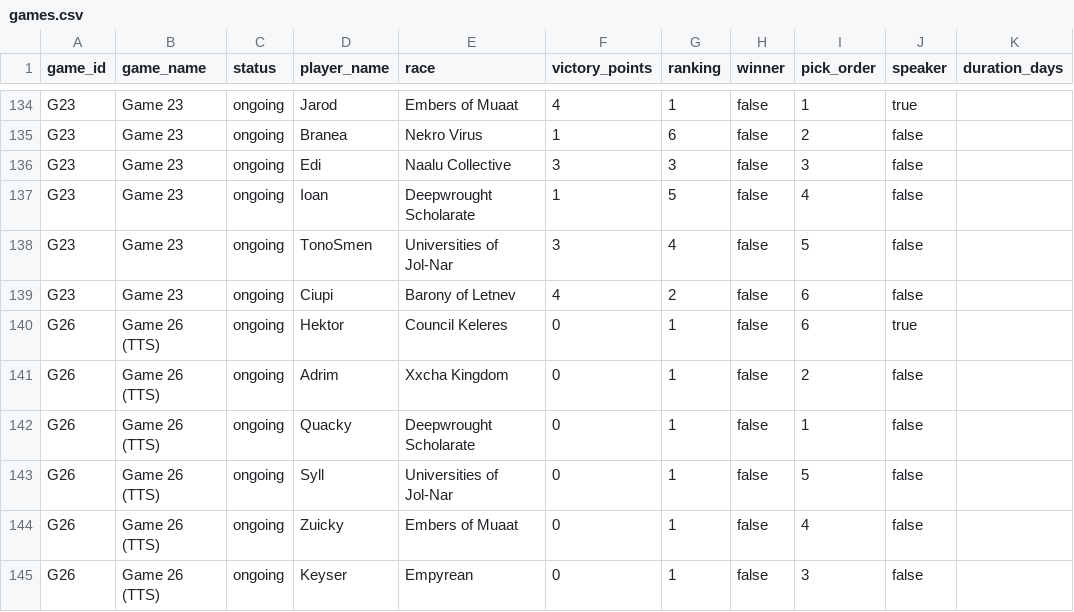
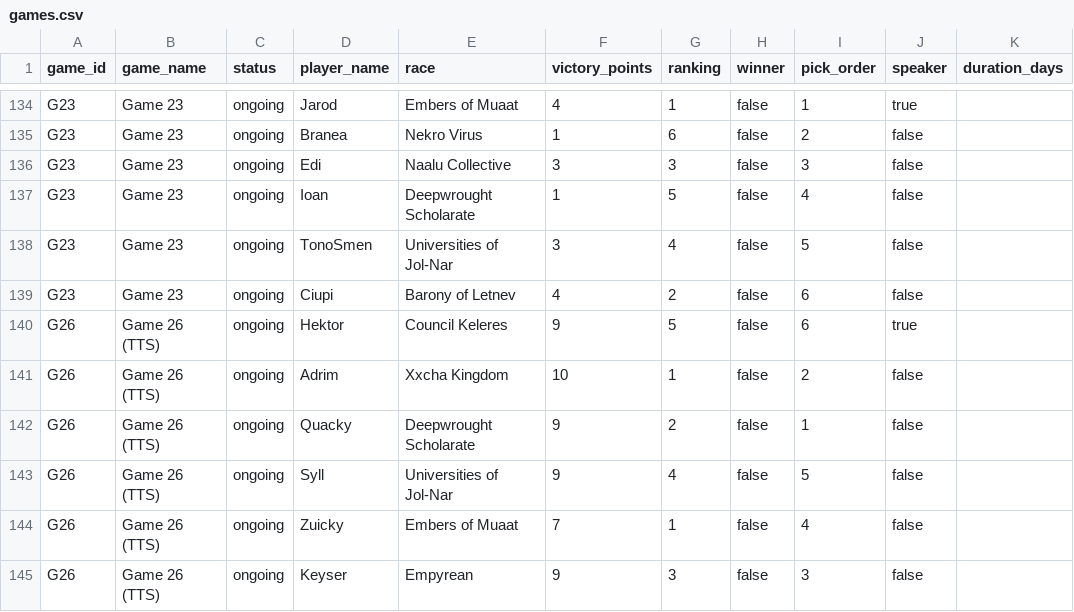
Before and after one commit to hansagif/ti4-reporter, a CSV file: data/games.csv, drawn as a sheet; only a part is shown, gaps mark what is left out.

Commit message:
Update G26

```diff
--- a/data/games.csv
+++ b/data/games.csv
@@ -139,7 +139,7 @@ G23,Game 23,ongoing,TonoSmen,Universities of Jol-Nar,3,4,false,5,false,
 G23,Game 23,ongoing,Ciupi,Barony of Letnev,4,2,false,6,false,
-G26,Game 26 (TTS),ongoing,Hektor,Council Keleres,0,1,false,6,true,
-G26,Game 26 (TTS),ongoing,Adrim,Xxcha Kingdom,0,1,false,2,false,
-G26,Game 26 (TTS),ongoing,Quacky,Deepwrought Scholarate,0,1,false,1,false,
-G26,Game 26 (TTS),ongoing,Syll,Universities of Jol-Nar,0,1,false,5,false,
-G26,Game 26 (TTS),ongoing,Zuicky,Embers of Muaat,0,1,false,4,false,
-G26,Game 26 (TTS),ongoing,Keyser,Empyrean,0,1,false,3,false,
+G26,Game 26 (TTS),ongoing,Hektor,Council Keleres,9,5,false,6,true,
+G26,Game 26 (TTS),ongoing,Adrim,Xxcha Kingdom,10,1,false,2,false,
+G26,Game 26 (TTS),ongoing,Quacky,Deepwrought Scholarate,9,2,false,1,false,
+G26,Game 26 (TTS),ongoing,Syll,Universities of Jol-Nar,9,4,false,5,false,
+G26,Game 26 (TTS),ongoing,Zuicky,Embers of Muaat,7,1,false,4,false,
+G26,Game 26 (TTS),ongoing,Keyser,Empyrean,9,3,false,3,false,
```
